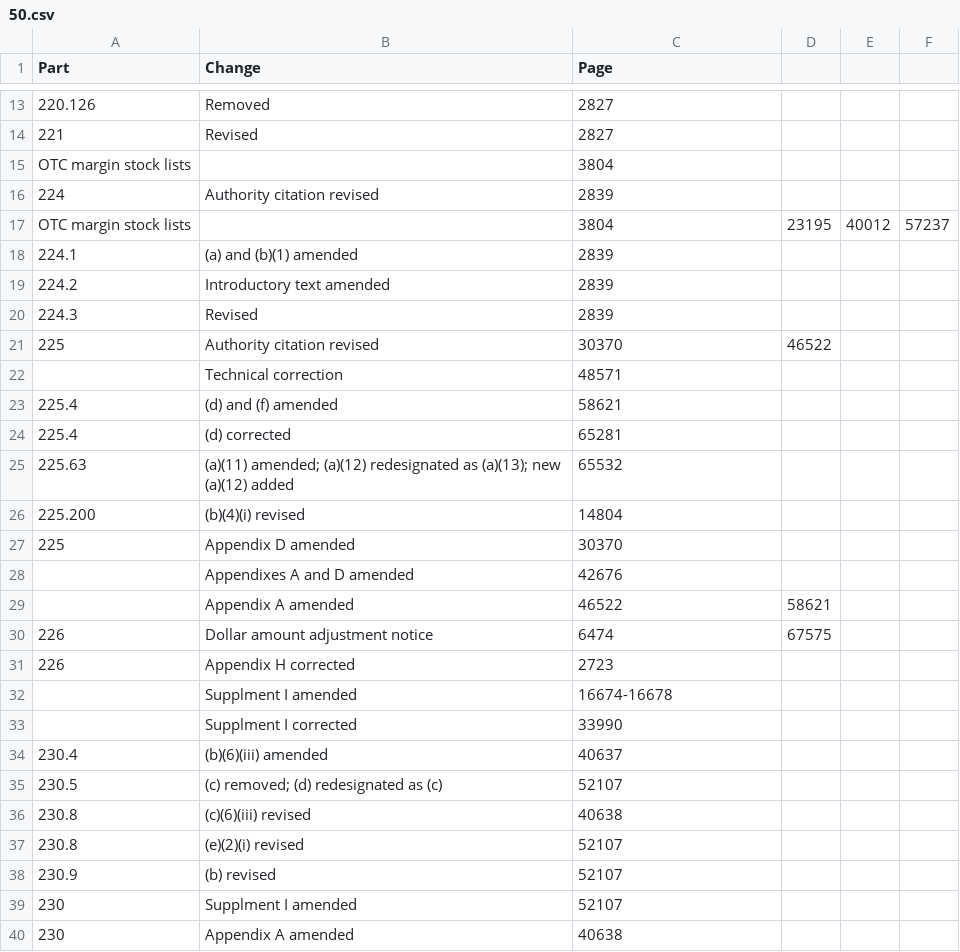
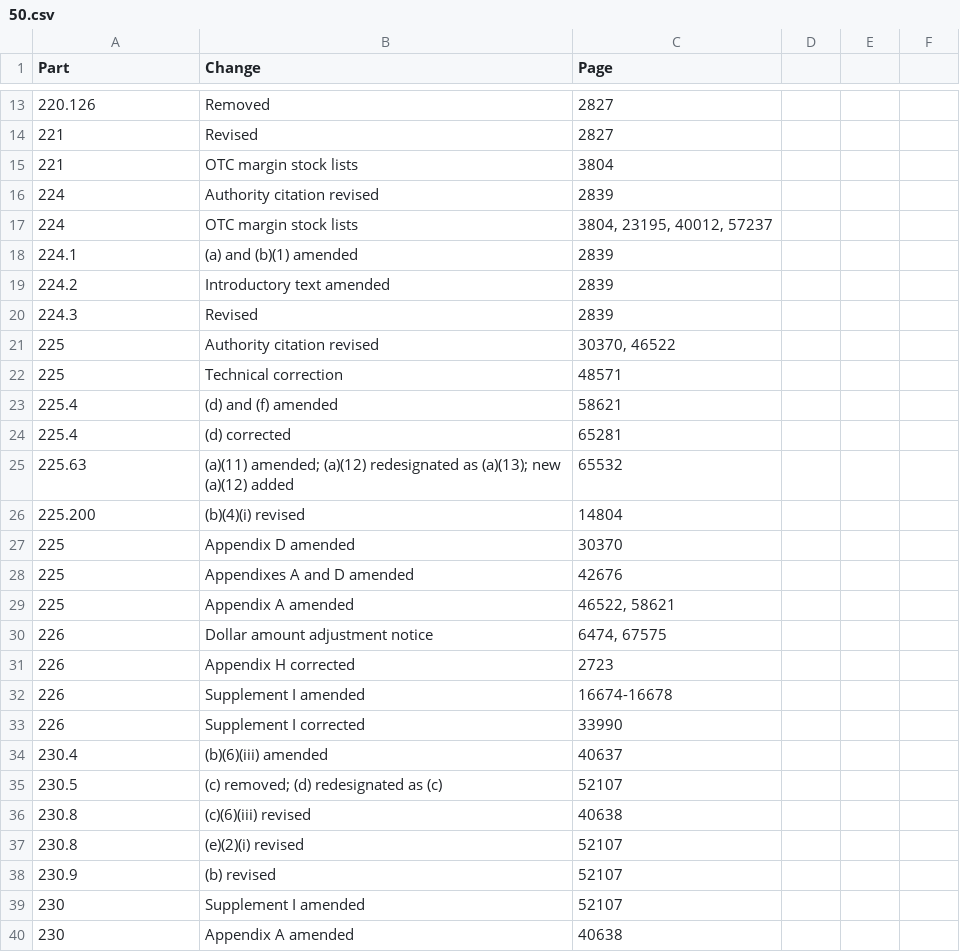
Before and after one commit to Jchench/Tracking-Fed-Workflow, a CSV file: 1986-2000/csv/1998_63/50.csv, drawn as a sheet; only a part is shown, gaps mark what is left out; removed rows and columns are numbered as before the commit, all else as after; the diff names each change by its address in the sheet, - before the commit and + after, or states it on an @@ line.

```diff
--- a/1986-2000/csv/1998_63/50.csv
+++ b/1986-2000/csv/1998_63/50.csv
-row 15: OTC margin stock lists |  | 3804
+row 15: 221 | OTC margin stock lists | 3804
-row 17: OTC margin stock lists |  | 3804 | 23195 | 40012 | 57237
+row 17: 224 | OTC margin stock lists | 3804, 23195, 40012, 57237
-C21 (Page): 30370
+C21 (Page): 30370, 46522
-D21: 46522
+D21: (empty)
-A22 (Part): (empty)
+A22 (Part): 225
-A28 (Part): (empty)
+A28 (Part): 225
-row 29:  | Appendix A amended | 46522 | 58621
+row 29: 225 | Appendix A amended | 46522, 58621
-C30 (Page): 6474
+C30 (Page): 6474, 67575
-D30: 67575
+D30: (empty)
-A32:A33 (Part): (empty)
+A32:A33 (Part): 226
-B32 (Change): Supplment I amended
+B32 (Change): Supplement I amended
-B33 (Change): Supplment I corrected
+B33 (Change): Supplement I corrected
-B39 (Change): Supplment I amended
+B39 (Change): Supplement I amended
```
Also changed, not shown: 1986-2000/csv/1991_56/18.csv, 1986-2000/csv/1996_61/39.csv, 53 other files.
